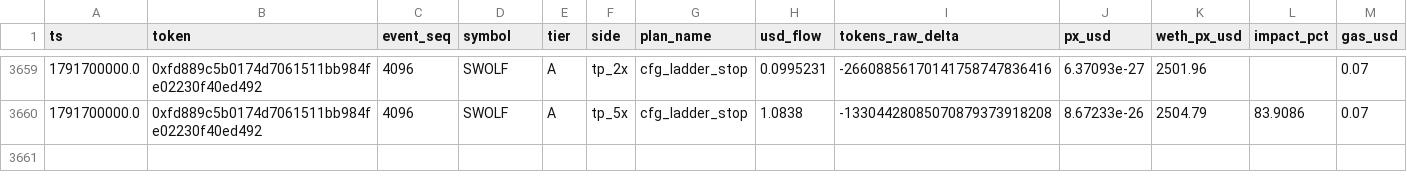
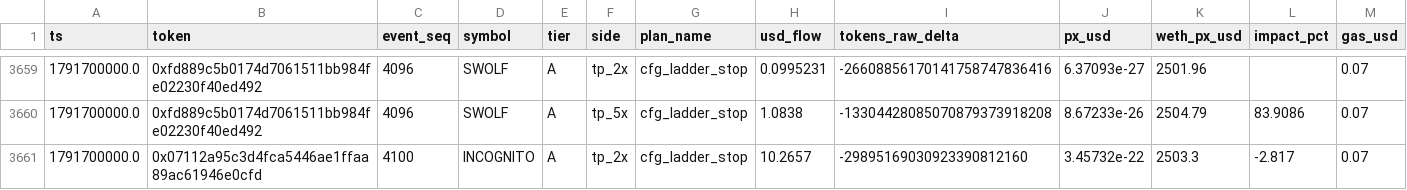
Before and after one commit to yousefjan2007-crypto/robinhood-screener, a CSV file: data/paper_ledger.csv, drawn as a sheet; only a part is shown, gaps mark what is left out; rows hold the shown columns only; the diff names each change by its address in the sheet, - before the commit and + after, or states it on an @@ line.

```diff
--- a/data/paper_ledger.csv
+++ b/data/paper_ledger.csv
+row 3661: 1791700000.0 | 0x07112a95c3d4fca5446ae1ffaa89ac61946e0cfd | 4100 | INCOGNITO | A | tp_2x | cfg_ladder_stop | 10.2657 | -29895169030923390812160 | 3.45732e-22 | 2503.3 | -2.817 | 0.07
```
Also changed, not shown: 11 other files.
